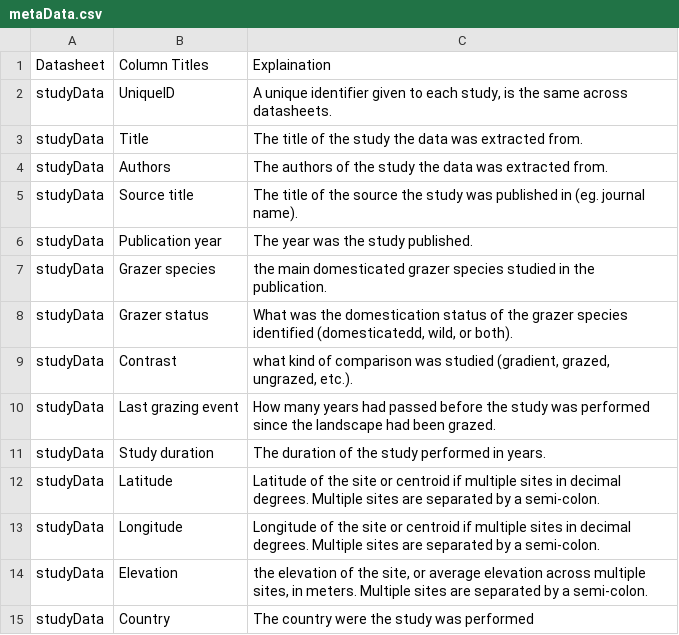
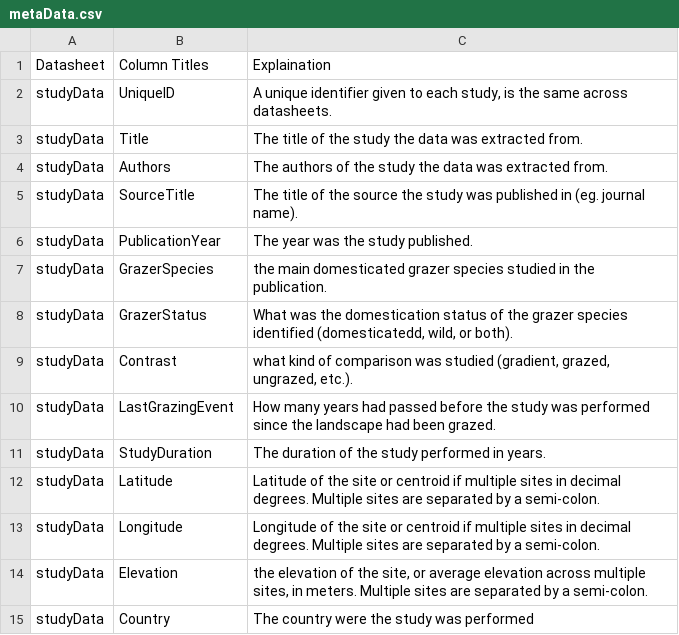
Before and after one commit to afilazzola/GrazingDatabase, a CSV file: data/metaData.csv, drawn as a sheet; only a part is shown; the diff covers the shown part only.

```diff
--- a/data/metaData.csv
+++ b/data/metaData.csv
@@ -4,9 +4,9 @@ studyData,Title,The title of the study the data was extracted from.
 studyData,Authors,The authors of the study the data was extracted from.
-studyData,Source title,The title of the source the study was published in (eg. journal name).
-studyData,Publication year,The year was the study published.
-studyData,Grazer species,the main domesticated grazer species studied in the publication.
-studyData,Grazer status,"What was the domestication status of the grazer species identified (domesticatedd, wild, or both)."
+studyData,SourceTitle,The title of the source the study was published in (eg. journal name).
+studyData,PublicationYear,The year was the study published.
+studyData,GrazerSpecies,the main domesticated grazer species studied in the publication.
+studyData,GrazerStatus,"What was the domestication status of the grazer species identified (domesticatedd, wild, or both)."
 studyData,Contrast,"what kind of comparison was studied (gradient, grazed, ungrazed, etc.)."
-studyData,Last grazing event,How many years had passed before the study was performed since the landscape had been grazed.
-studyData,Study duration,The duration of the study performed in years.
+studyData,LastGrazingEvent,How many years had passed before the study was performed since the landscape had been grazed.
+studyData,StudyDuration,The duration of the study performed in years.
 studyData,Latitude,Latitude of the site or centroid if multiple sites in decimal degrees.  Multiple sites are separated by a semi-colon.
```
Also changed, not shown: 4 added rows, 1 removed row and 15 edited cells elsewhere in this file, data/studyData.csv, 2 other files.
